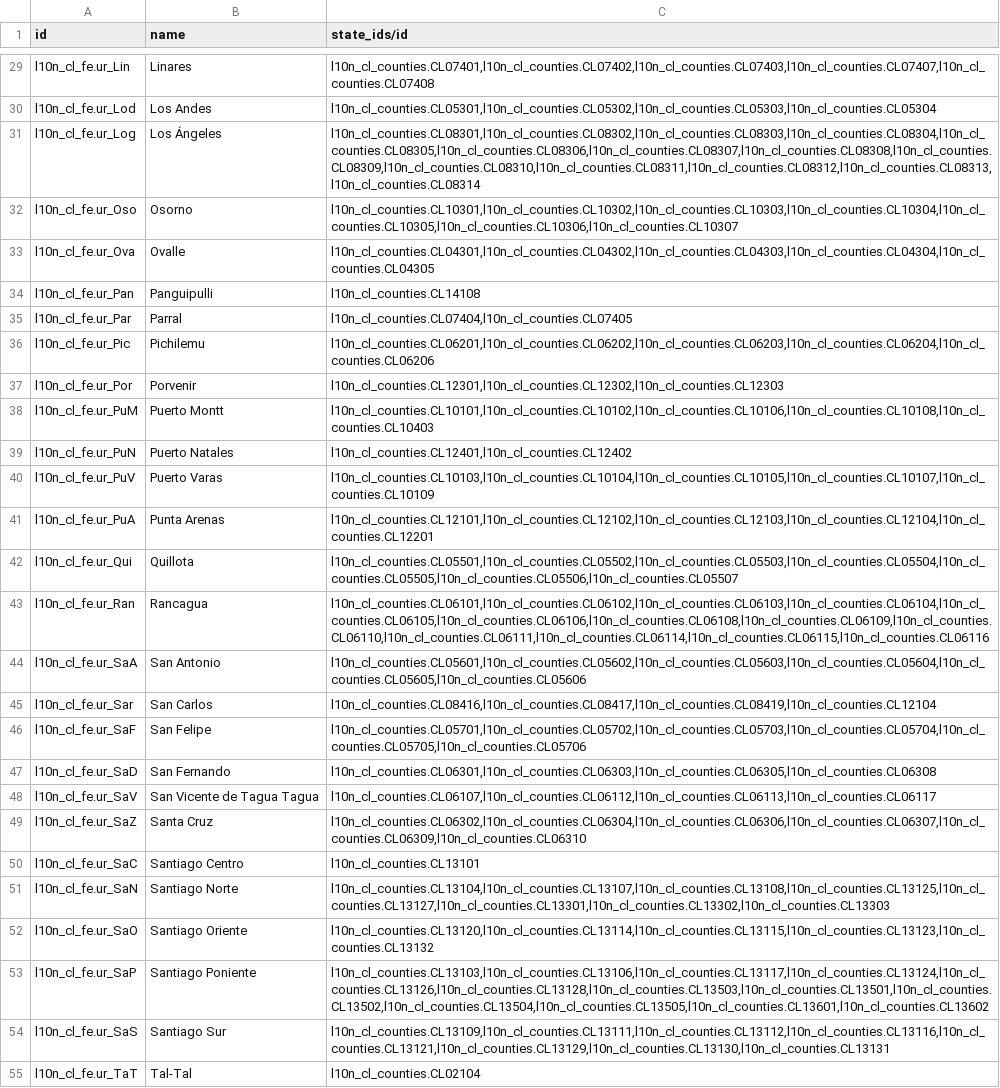
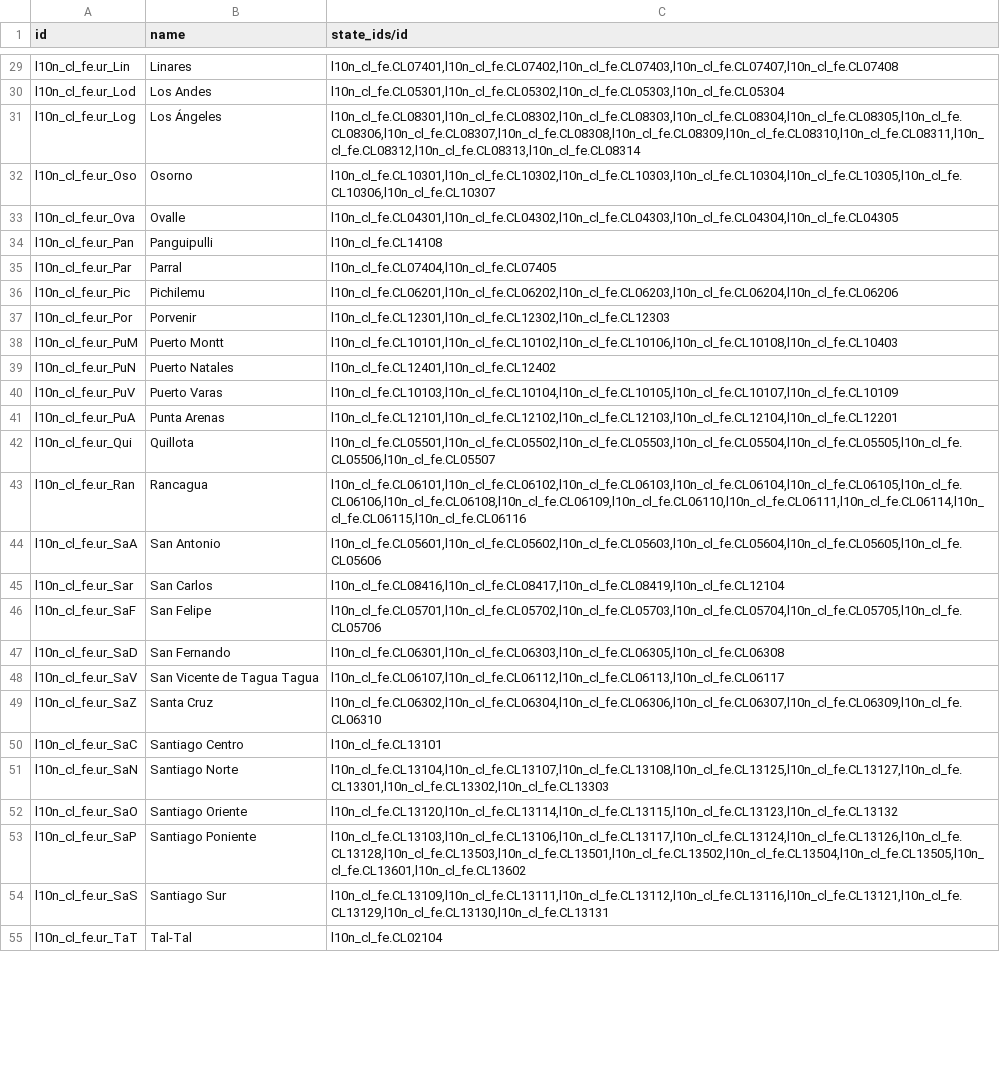
Before and after one commit to dansanti/l10n_cl_fe, a CSV file: data/sii.regional.offices.csv, drawn as a sheet; only a part is shown, gaps mark what is left out; the diff covers the shown part only; the diff names each change by its address in the sheet, - before the commit and + after, or states it on an @@ line.

```diff
--- a/data/sii.regional.offices.csv
+++ b/data/sii.regional.offices.csv
-C29 (state_ids/id): l10n_cl_counties.CL07401,l10n_cl_counties.CL07402,l10n_cl_counties.CL07403,l10n_cl_counties.CL07407,l10n_cl_counties.CL07408
+C29 (state_ids/id): l10n_cl_fe.CL07401,l10n_cl_fe.CL07402,l10n_cl_fe.CL07403,l10n_cl_fe.CL07407,l10n_cl_fe.CL07408
-C30 (state_ids/id): l10n_cl_counties.CL05301,l10n_cl_counties.CL05302,l10n_cl_counties.CL05303,l10n_cl_counties.CL05304
+C30 (state_ids/id): l10n_cl_fe.CL05301,l10n_cl_fe.CL05302,l10n_cl_fe.CL05303,l10n_cl_fe.CL05304
-C31 (state_ids/id): l10n_cl_counties.CL08301,l10n_cl_counties.CL08302,l10n_cl_counties.CL08303,l10n_cl_counties.CL08304,l10n_cl_counties.CL08305,l10n_cl_counties.CL08306,l10n_cl_counties.CL08307,l10n_cl_counties.CL08308,l10n_cl_counties.CL08309,l10n_cl_counties.CL08310,l10n_cl_counties.CL08311,l10n_cl_counties.CL08312,l10n_cl_counties.CL08313,l10n_cl_counties.CL08314
+C31 (state_ids/id): l10n_cl_fe.CL08301,l10n_cl_fe.CL08302,l10n_cl_fe.CL08303,l10n_cl_fe.CL08304,l10n_cl_fe.CL08305,l10n_cl_fe.CL08306,l10n_cl_fe.CL08307,l10n_cl_fe.CL08308,l10n_cl_fe.CL08309,l10n_cl_fe.CL08310,l10n_cl_fe.CL08311,l10n_cl_fe.CL08312,l10n_cl_fe.CL08313,l10n_cl_fe.CL08314
-C32 (state_ids/id): l10n_cl_counties.CL10301,l10n_cl_counties.CL10302,l10n_cl_counties.CL10303,l10n_cl_counties.CL10304,l10n_cl_counties.CL10305,l10n_cl_counties.CL10306,l10n_cl_counties.CL10307
+C32 (state_ids/id): l10n_cl_fe.CL10301,l10n_cl_fe.CL10302,l10n_cl_fe.CL10303,l10n_cl_fe.CL10304,l10n_cl_fe.CL10305,l10n_cl_fe.CL10306,l10n_cl_fe.CL10307
-C33 (state_ids/id): l10n_cl_counties.CL04301,l10n_cl_counties.CL04302,l10n_cl_counties.CL04303,l10n_cl_counties.CL04304,l10n_cl_counties.CL04305
+C33 (state_ids/id): l10n_cl_fe.CL04301,l10n_cl_fe.CL04302,l10n_cl_fe.CL04303,l10n_cl_fe.CL04304,l10n_cl_fe.CL04305
-C34 (state_ids/id): l10n_cl_counties.CL14108
+C34 (state_ids/id): l10n_cl_fe.CL14108
-C35 (state_ids/id): l10n_cl_counties.CL07404,l10n_cl_counties.CL07405
+C35 (state_ids/id): l10n_cl_fe.CL07404,l10n_cl_fe.CL07405
-C36 (state_ids/id): l10n_cl_counties.CL06201,l10n_cl_counties.CL06202,l10n_cl_counties.CL06203,l10n_cl_counties.CL06204,l10n_cl_counties.CL06206
+C36 (state_ids/id): l10n_cl_fe.CL06201,l10n_cl_fe.CL06202,l10n_cl_fe.CL06203,l10n_cl_fe.CL06204,l10n_cl_fe.CL06206
-C37 (state_ids/id): l10n_cl_counties.CL12301,l10n_cl_counties.CL12302,l10n_cl_counties.CL12303
+C37 (state_ids/id): l10n_cl_fe.CL12301,l10n_cl_fe.CL12302,l10n_cl_fe.CL12303
-C38 (state_ids/id): l10n_cl_counties.CL10101,l10n_cl_counties.CL10102,l10n_cl_counties.CL10106,l10n_cl_counties.CL10108,l10n_cl_counties.CL10403
+C38 (state_ids/id): l10n_cl_fe.CL10101,l10n_cl_fe.CL10102,l10n_cl_fe.CL10106,l10n_cl_fe.CL10108,l10n_cl_fe.CL10403
-C39 (state_ids/id): l10n_cl_counties.CL12401,l10n_cl_counties.CL12402
+C39 (state_ids/id): l10n_cl_fe.CL12401,l10n_cl_fe.CL12402
-C40 (state_ids/id): l10n_cl_counties.CL10103,l10n_cl_counties.CL10104,l10n_cl_counties.CL10105,l10n_cl_counties.CL10107,l10n_cl_counties.CL10109
+C40 (state_ids/id): l10n_cl_fe.CL10103,l10n_cl_fe.CL10104,l10n_cl_fe.CL10105,l10n_cl_fe.CL10107,l10n_cl_fe.CL10109
-C41 (state_ids/id): l10n_cl_counties.CL12101,l10n_cl_counties.CL12102,l10n_cl_counties.CL12103,l10n_cl_counties.CL12104,l10n_cl_counties.CL12201
+C41 (state_ids/id): l10n_cl_fe.CL12101,l10n_cl_fe.CL12102,l10n_cl_fe.CL12103,l10n_cl_fe.CL12104,l10n_cl_fe.CL12201
-C42 (state_ids/id): l10n_cl_counties.CL05501,l10n_cl_counties.CL05502,l10n_cl_counties.CL05503,l10n_cl_counties.CL05504,l10n_cl_counties.CL05505,l10n_cl_counties.CL05506,l10n_cl_counties.CL05507
+C42 (state_ids/id): l10n_cl_fe.CL05501,l10n_cl_fe.CL05502,l10n_cl_fe.CL05503,l10n_cl_fe.CL05504,l10n_cl_fe.CL05505,l10n_cl_fe.CL05506,l10n_cl_fe.CL05507
-C43 (state_ids/id): l10n_cl_counties.CL06101,l10n_cl_counties.CL06102,l10n_cl_counties.CL06103,l10n_cl_counties.CL06104,l10n_cl_counties.CL06105,l10n_cl_counties.CL06106,l10n_cl_counties.CL06108,l10n_cl_counties.CL06109,l10n_cl_counties.CL06110,l10n_cl_counties.CL06111,l10n_cl_counties.CL06114,l10n_cl_counties.CL06115,l10n_cl_counties.CL06116
+C43 (state_ids/id): l10n_cl_fe.CL06101,l10n_cl_fe.CL06102,l10n_cl_fe.CL06103,l10n_cl_fe.CL06104,l10n_cl_fe.CL06105,l10n_cl_fe.CL06106,l10n_cl_fe.CL06108,l10n_cl_fe.CL06109,l10n_cl_fe.CL06110,l10n_cl_fe.CL06111,l10n_cl_fe.CL06114,l10n_cl_fe.CL06115,l10n_cl_fe.CL06116
-C44 (state_ids/id): l10n_cl_counties.CL05601,l10n_cl_counties.CL05602,l10n_cl_counties.CL05603,l10n_cl_counties.CL05604,l10n_cl_counties.CL05605,l10n_cl_counties.CL05606
+C44 (state_ids/id): l10n_cl_fe.CL05601,l10n_cl_fe.CL05602,l10n_cl_fe.CL05603,l10n_cl_fe.CL05604,l10n_cl_fe.CL05605,l10n_cl_fe.CL05606
-C45 (state_ids/id): l10n_cl_counties.CL08416,l10n_cl_counties.CL08417,l10n_cl_counties.CL08419,l10n_cl_counties.CL12104
+C45 (state_ids/id): l10n_cl_fe.CL08416,l10n_cl_fe.CL08417,l10n_cl_fe.CL08419,l10n_cl_fe.CL12104
-C46 (state_ids/id): l10n_cl_counties.CL05701,l10n_cl_counties.CL05702,l10n_cl_counties.CL05703,l10n_cl_counties.CL05704,l10n_cl_counties.CL05705,l10n_cl_counties.CL05706
+C46 (state_ids/id): l10n_cl_fe.CL05701,l10n_cl_fe.CL05702,l10n_cl_fe.CL05703,l10n_cl_fe.CL05704,l10n_cl_fe.CL05705,l10n_cl_fe.CL05706
-C47 (state_ids/id): l10n_cl_counties.CL06301,l10n_cl_counties.CL06303,l10n_cl_counties.CL06305,l10n_cl_counties.CL06308
+C47 (state_ids/id): l10n_cl_fe.CL06301,l10n_cl_fe.CL06303,l10n_cl_fe.CL06305,l10n_cl_fe.CL06308
-C48 (state_ids/id): l10n_cl_counties.CL06107,l10n_cl_counties.CL06112,l10n_cl_counties.CL06113,l10n_cl_counties.CL06117
+C48 (state_ids/id): l10n_cl_fe.CL06107,l10n_cl_fe.CL06112,l10n_cl_fe.CL06113,l10n_cl_fe.CL06117
-C49 (state_ids/id): l10n_cl_counties.CL06302,l10n_cl_counties.CL06304,l10n_cl_counties.CL06306,l10n_cl_counties.CL06307,l10n_cl_counties.CL06309,l10n_cl_counties.CL06310
+C49 (state_ids/id): l10n_cl_fe.CL06302,l10n_cl_fe.CL06304,l10n_cl_fe.CL06306,l10n_cl_fe.CL06307,l10n_cl_fe.CL06309,l10n_cl_fe.CL06310
-C50 (state_ids/id): l10n_cl_counties.CL13101
+C50 (state_ids/id): l10n_cl_fe.CL13101
-C51 (state_ids/id): l10n_cl_counties.CL13104,l10n_cl_counties.CL13107,l10n_cl_counties.CL13108,l10n_cl_counties.CL13125,l10n_cl_counties.CL13127,l10n_cl_counties.CL13301,l10n_cl_counties.CL13302,l10n_cl_counties.CL13303
+C51 (state_ids/id): l10n_cl_fe.CL13104,l10n_cl_fe.CL13107,l10n_cl_fe.CL13108,l10n_cl_fe.CL13125,l10n_cl_fe.CL13127,l10n_cl_fe.CL13301,l10n_cl_fe.CL13302,l10n_cl_fe.CL13303
-C52 (state_ids/id): l10n_cl_counties.CL13120,l10n_cl_counties.CL13114,l10n_cl_counties.CL13115,l10n_cl_counties.CL13123,l10n_cl_counties.CL13132
+C52 (state_ids/id): l10n_cl_fe.CL13120,l10n_cl_fe.CL13114,l10n_cl_fe.CL13115,l10n_cl_fe.CL13123,l10n_cl_fe.CL13132
-C53 (state_ids/id): l10n_cl_counties.CL13103,l10n_cl_counties.CL13106,l10n_cl_counties.CL13117,l10n_cl_counties.CL13124,l10n_cl_counties.CL13126,l10n_cl_counties.CL13128,l10n_cl_counties.CL13503,l10n_cl_counties.CL13501,l10n_cl_counties.CL13502,l10n_cl_counties.CL13504,l10n_cl_counties.CL13505,l10n_cl_counties.CL13601,l10n_cl_counties.CL13602
+C53 (state_ids/id): l10n_cl_fe.CL13103,l10n_cl_fe.CL13106,l10n_cl_fe.CL13117,l10n_cl_fe.CL13124,l10n_cl_fe.CL13126,l10n_cl_fe.CL13128,l10n_cl_fe.CL13503,l10n_cl_fe.CL13501,l10n_cl_fe.CL13502,l10n_cl_fe.CL13504,l10n_cl_fe.CL13505,l10n_cl_fe.CL13601,l10n_cl_fe.CL13602
-C54 (state_ids/id): l10n_cl_counties.CL13109,l10n_cl_counties.CL13111,l10n_cl_counties.CL13112,l10n_cl_counties.CL13116,l10n_cl_counties.CL13121,l10n_cl_counties.CL13129,l10n_cl_counties.CL13130,l10n_cl_counties.CL13131
+C54 (state_ids/id): l10n_cl_fe.CL13109,l10n_cl_fe.CL13111,l10n_cl_fe.CL13112,l10n_cl_fe.CL13116,l10n_cl_fe.CL13121,l10n_cl_fe.CL13129,l10n_cl_fe.CL13130,l10n_cl_fe.CL13131
-C55 (state_ids/id): l10n_cl_counties.CL02104
+C55 (state_ids/id): l10n_cl_fe.CL02104
```
Also changed, not shown: 37 edited cells elsewhere in this file, security/ir.model.access.csv, 31 other files.
